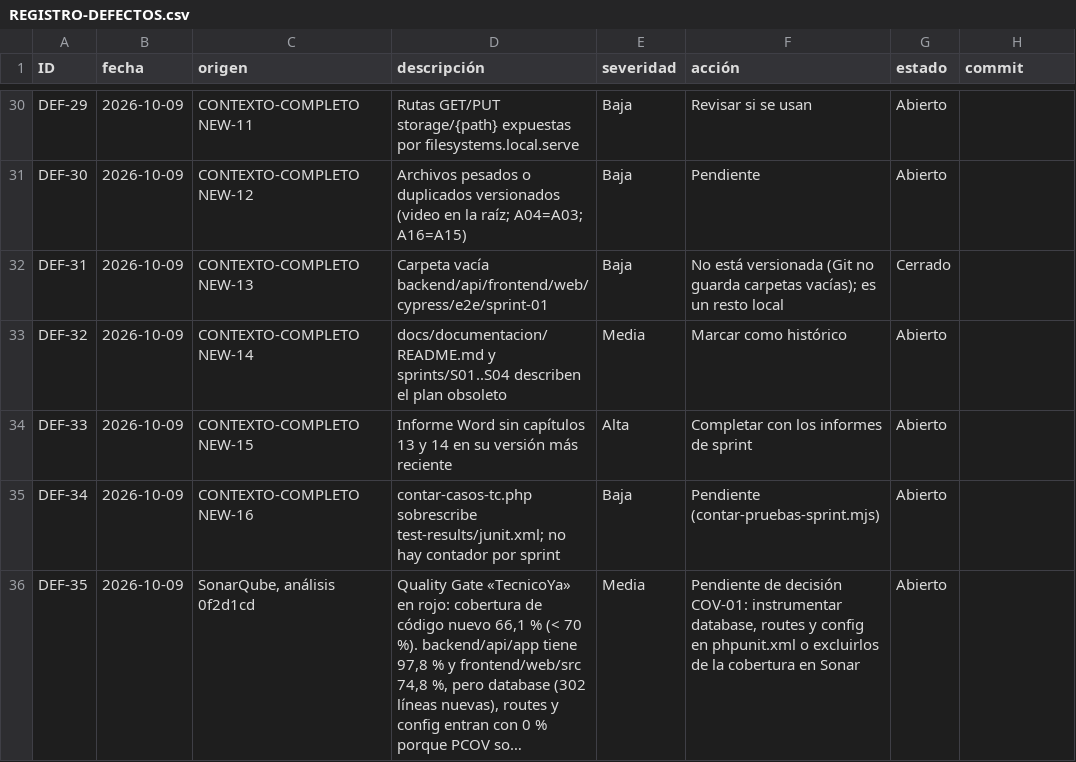
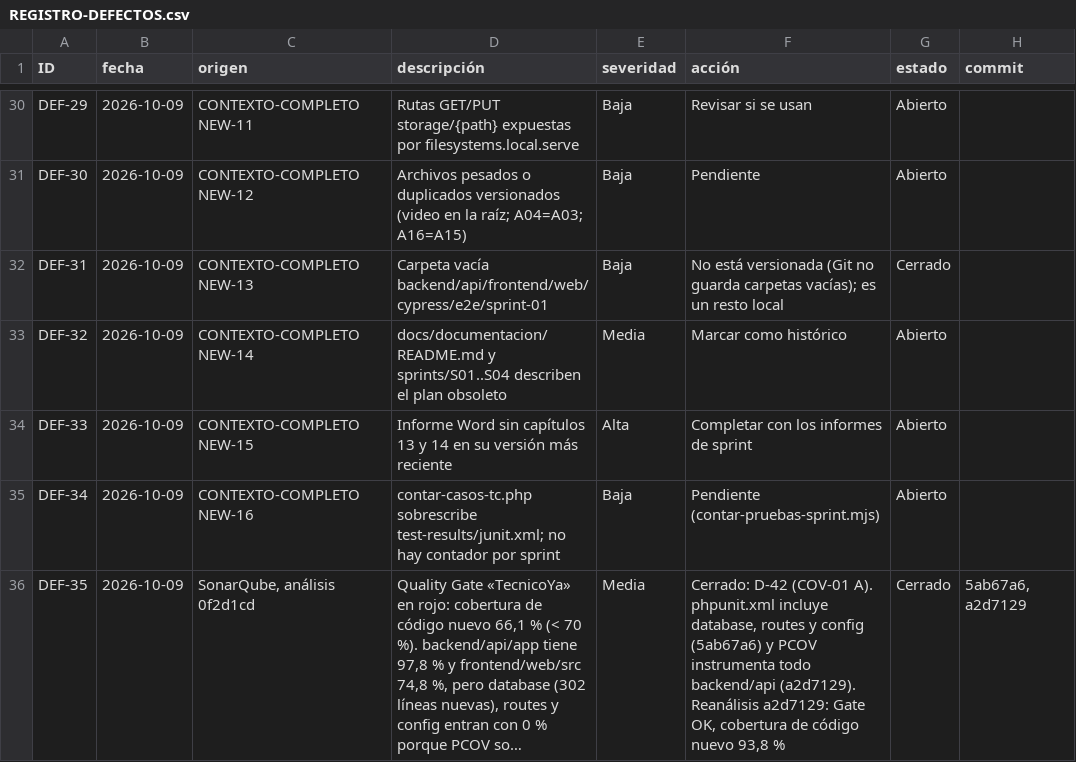
Before and after one commit to grupopruebas41/TecnicoYA-Huancayo, a CSV file: docs/documentacion/calidad/REGISTRO-DEFECTOS.csv, drawn as a sheet; only a part is shown, gaps mark what is left out; long unchanged cells end in …; the diff names each change by its address in the sheet, - before the commit and + after, or states it on an @@ line.

```diff
--- a/docs/documentacion/calidad/REGISTRO-DEFECTOS.csv
+++ b/docs/documentacion/calidad/REGISTRO-DEFECTOS.csv
-F36 (acción): Pendiente de decisión COV-01: instrumentar database, routes y config en phpunit.xml o excluirlos de la cobertura en Sonar
+F36 (acción): Cerrado: D-42 (COV-01 A). phpunit.xml incluye database, routes y config (5ab67a6) y PCOV instrumenta todo backend/api (a2d7129). Reanálisis a2d7129: Gate OK, cobertura de código nuevo 93,8 %
-G36 (estado): Abierto
+G36 (estado): Cerrado
-H36 (commit): (empty)
+H36 (commit): 5ab67a6, a2d7129
```
Also changed, not shown: 12 other files.
